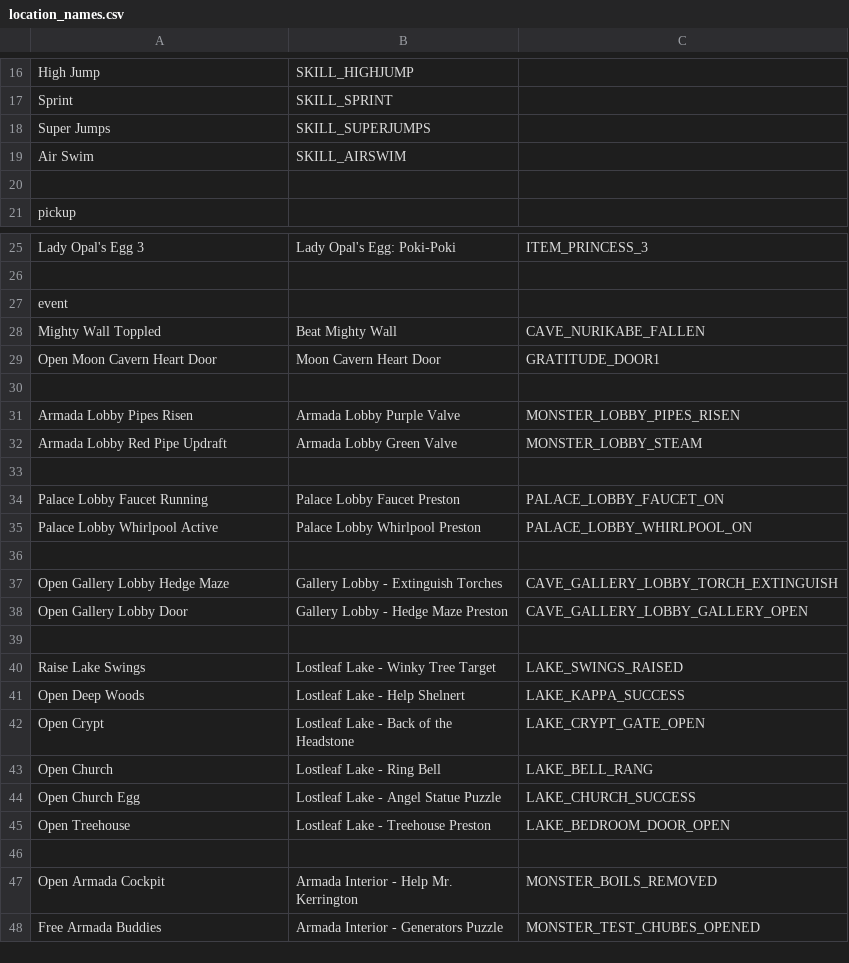
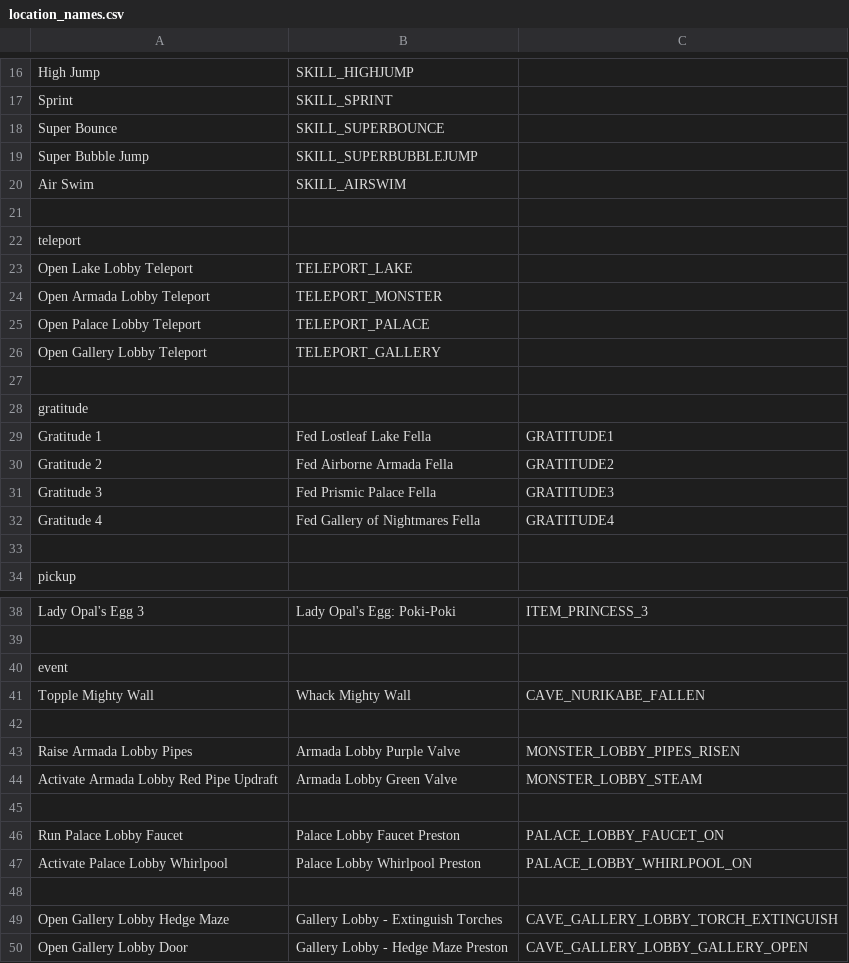
Before and after one commit to wu4/cavern_of_dreams_ap_logic, a CSV file: location_names.csv, drawn as a sheet; only a part is shown, gaps mark what is left out; the shorter side is filled out with more unchanged rows.

```diff
--- a/location_names.csv
+++ b/location_names.csv
@@ -17,4 +17,17 @@ High Jump,SKILL_HIGHJUMP
 Sprint,SKILL_SPRINT
-Super Jumps,SKILL_SUPERJUMPS
+Super Bounce,SKILL_SUPERBOUNCE
+Super Bubble Jump,SKILL_SUPERBUBBLEJUMP
 Air Swim,SKILL_AIRSWIM
+
+teleport
+Open Lake Lobby Teleport,TELEPORT_LAKE
+Open Armada Lobby Teleport,TELEPORT_MONSTER
+Open Palace Lobby Teleport,TELEPORT_PALACE
+Open Gallery Lobby Teleport,TELEPORT_GALLERY
+
+gratitude
+Gratitude 1,Fed Lostleaf Lake Fella,GRATITUDE1
+Gratitude 2,Fed Airborne Armada Fella,GRATITUDE2
+Gratitude 3,Fed Prismic Palace Fella,GRATITUDE3
+Gratitude 4,Fed Gallery of Nightmares Fella,GRATITUDE4
 
@@ -27,10 +40,9 @@ Lady Opal's Egg 3,Lady Opal's Egg: Poki-Poki,ITEM_PRINCESS_3
 event
-Mighty Wall Toppled,Beat Mighty Wall,CAVE_NURIKABE_FALLEN
-Open Moon Cavern Heart Door,Moon Cavern Heart Door,GRATITUDE_DOOR1
+Topple Mighty Wall,Whack Mighty Wall,CAVE_NURIKABE_FALLEN
 
-Armada Lobby Pipes Risen,Armada Lobby Purple Valve,MONSTER_LOBBY_PIPES_RISEN
-Armada Lobby Red Pipe Updraft,Armada Lobby Green Valve,MONSTER_LOBBY_STEAM
+Raise Armada Lobby Pipes,Armada Lobby Purple Valve,MONSTER_LOBBY_PIPES_RISEN
+Activate Armada Lobby Red Pipe Updraft,Armada Lobby Green Valve,MONSTER_LOBBY_STEAM
 
-Palace Lobby Faucet Running,Palace Lobby Faucet Preston,PALACE_LOBBY_FAUCET_ON
-Palace Lobby Whirlpool Active,Palace Lobby Whirlpool Preston,PALACE_LOBBY_WHIRLPOOL_ON
+Run Palace Lobby Faucet,Palace Lobby Faucet Preston,PALACE_LOBBY_FAUCET_ON
+Activate Palace Lobby Whirlpool,Palace Lobby Whirlpool Preston,PALACE_LOBBY_WHIRLPOOL_ON
 
```
Also changed, not shown: 27 other files.
